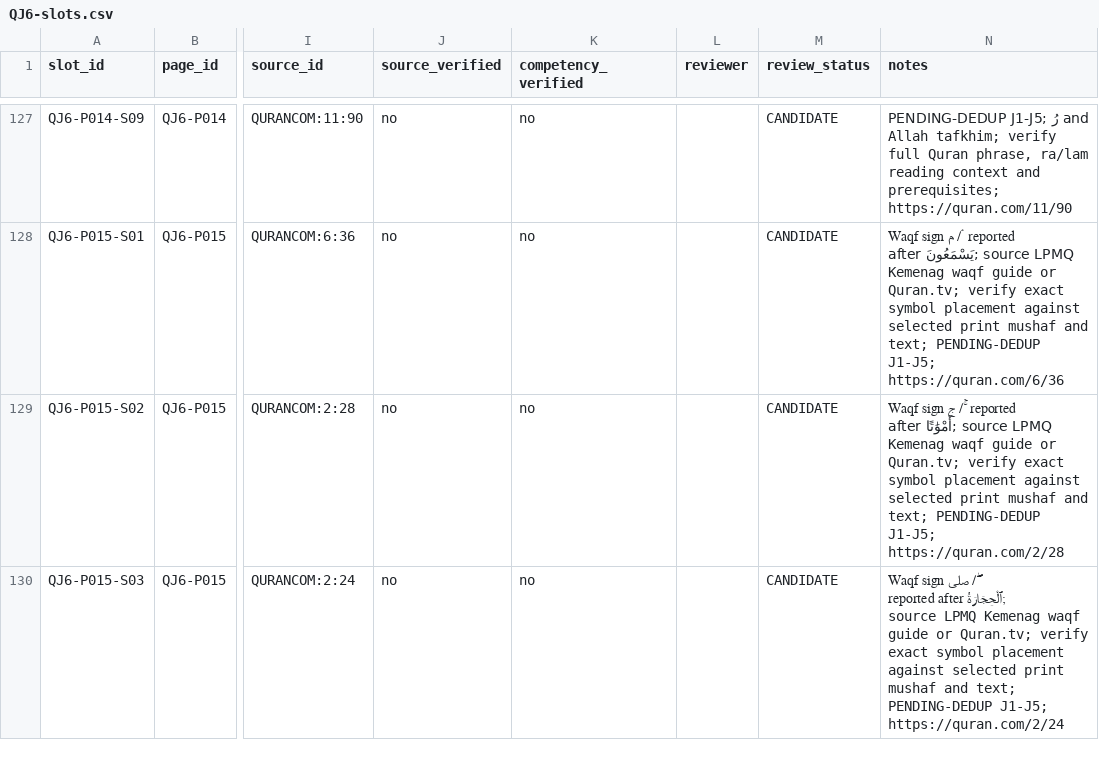
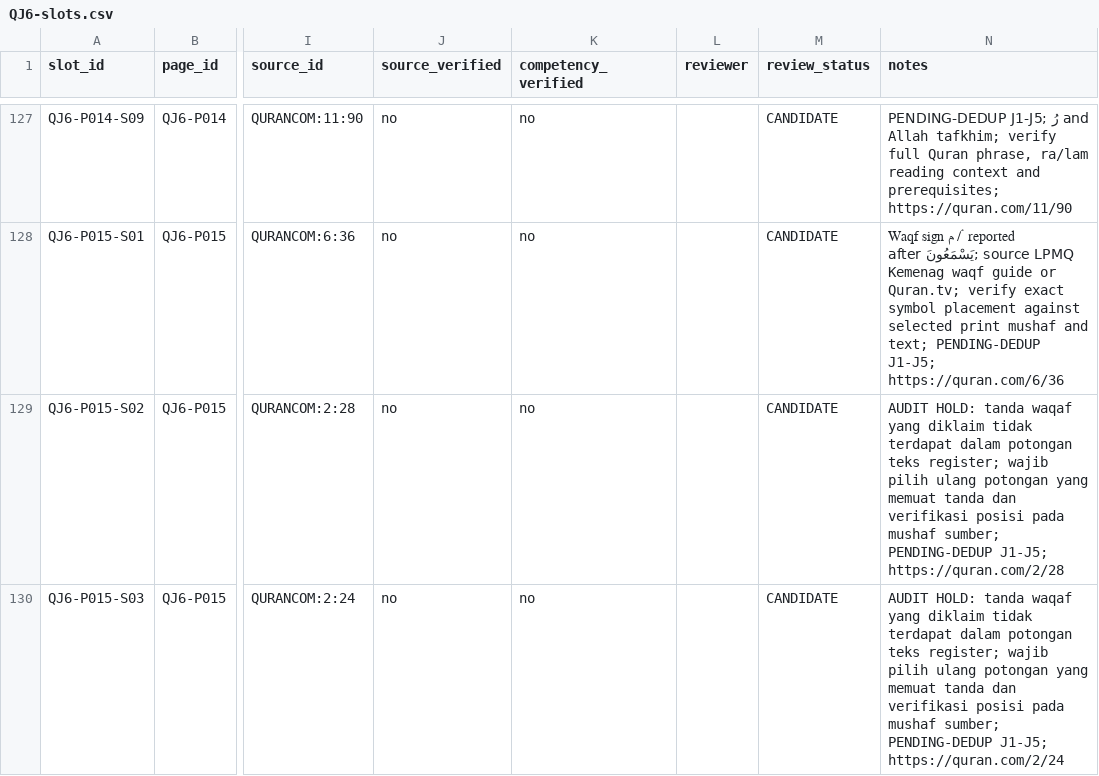
Before and after one commit to pesantrenriqa-boop/QURBATA, a CSV file: books/jilid-6/tools/QJ6-slots.csv, drawn as a sheet; only a part is shown, gaps mark what is left out; the diff covers the shown part only; the diff names each change by its address in the sheet, - before the commit and + after, or states it on an @@ line.

Commit message:
Audit QJ6 P015: flag three waqf examples missing target signs

```diff
--- a/books/jilid-6/tools/QJ6-slots.csv
+++ b/books/jilid-6/tools/QJ6-slots.csv
-N129 (notes): Waqf sign ج / ۚ reported after أَمْوَٰتًا; source LPMQ Kemenag waqf guide or Quran.tv; verify exact symbol placement against selected print mushaf and text; PENDING-DEDUP J1-J5;…
+N129 (notes): AUDIT HOLD: tanda waqaf yang diklaim tidak terdapat dalam potongan teks register; wajib pilih ulang potongan yang memuat tanda dan verifikasi posisi pada mushaf sumber; PENDING-DEDUP J1-J5;…
-N130 (notes): Waqf sign صلى / ۖ reported after ٱلْحِجَارَةُ; source LPMQ Kemenag waqf guide or Quran.tv; verify exact symbol placement against selected print mushaf and text; PENDING-DEDUP J1-J5;…
+N130 (notes): AUDIT HOLD: tanda waqaf yang diklaim tidak terdapat dalam potongan teks register; wajib pilih ulang potongan yang memuat tanda dan verifikasi posisi pada mushaf sumber; PENDING-DEDUP J1-J5;…
```
Also changed, not shown: 1 edited cell elsewhere in this file.
